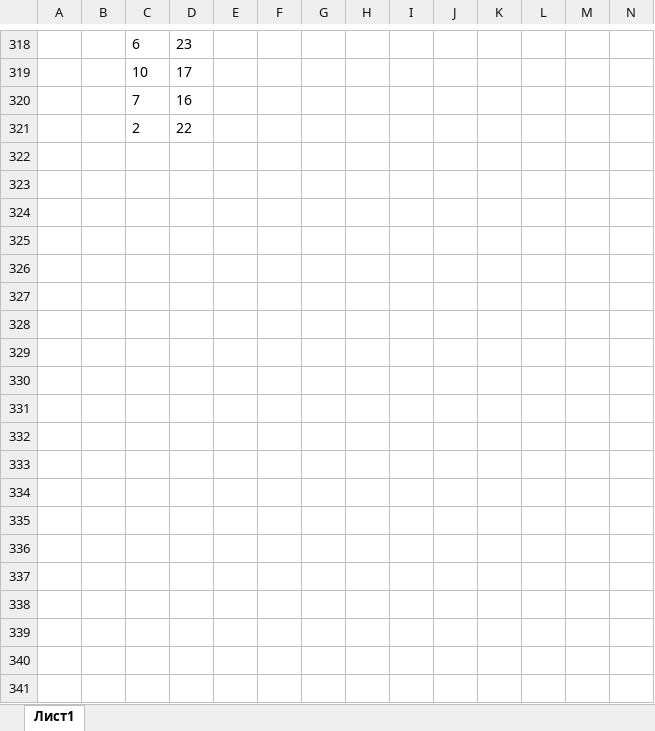
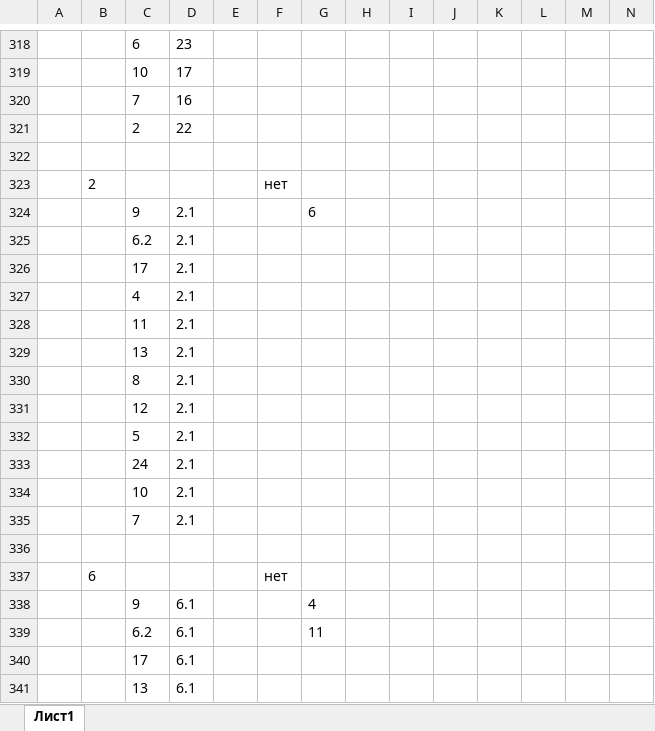
Before and after one commit to AVKazmirchuk/test-telnet-ssh, an Excel workbook: temp/searchByMACTable.xlsx, sheet Лист1, drawn as a sheet; only a part is shown, gaps mark what is left out; values as stored, in another font and other column widths than the file's, no borders; rows hold the shown columns only; the diff covers the shown part only; the diff names each change by its address in the sheet, - before the commit and + after, or states it on an @@ line.

```diff
--- a/temp/searchByMACTable.xlsx (sheet Лист1)
+++ b/temp/searchByMACTable.xlsx (sheet Лист1)
+row 322: (empty)
+row 323:  | 2 |  |  |  | нет
+row 324:  |  | 9 | 2.1 |  |  | 6
+row 325:  |  | 6.2 | 2.1
+row 326:  |  | 17 | 2.1
+row 327:  |  | 4 | 2.1
+row 328:  |  | 11 | 2.1
+row 329:  |  | 13 | 2.1
+row 330:  |  | 8 | 2.1
+row 331:  |  | 12 | 2.1
+row 332:  |  | 5 | 2.1
+row 333:  |  | 24 | 2.1
+row 334:  |  | 10 | 2.1
+row 335:  |  | 7 | 2.1
+row 336: (empty)
+row 337:  | 6 |  |  |  | нет
+row 338:  |  | 9 | 6.1 |  |  | 4
+row 339:  |  | 6.2 | 6.1 |  |  | 11
+row 340:  |  | 17 | 6.1
+row 341:  |  | 13 | 6.1
```
Also changed, not shown: 61 added rows and 6 edited cells elsewhere in this sheet, 14 other files.
